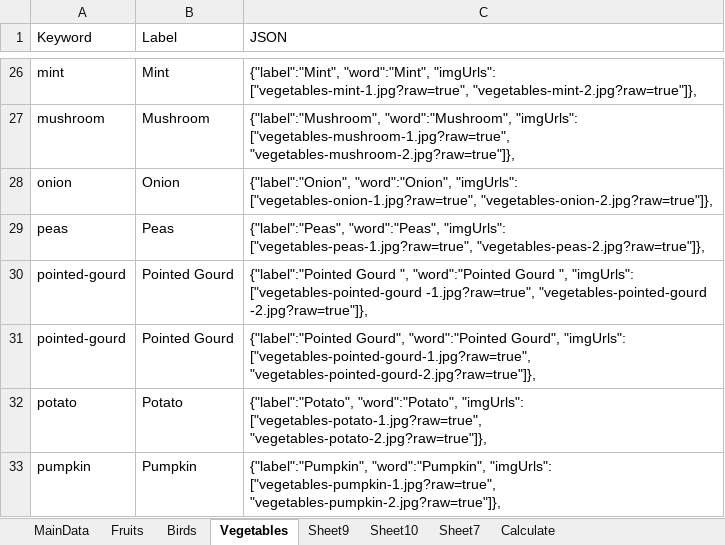
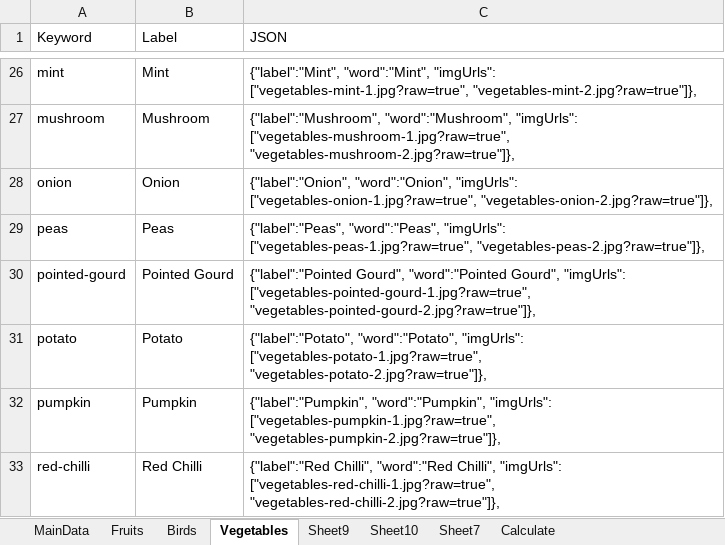
Before and after one commit to prasadmarineni/kids, an Excel workbook: data/List.xlsx, sheet Vegetables, drawn as a sheet; only a part is shown, gaps mark what is left out; the shorter side is filled out with more unchanged rows; values as stored, in another font and other column widths than the file's, no borders; the diff names each change by its address in the sheet, - before the commit and + after, or states it on an @@ line.

```diff
--- a/data/List.xlsx (sheet Vegetables)
+++ b/data/List.xlsx (sheet Vegetables)
-row 30: pointed-gourd | Pointed Gourd | {"label":"Pointed Gourd ", "word":"Pointed Gourd ", "imgUrls": ["vegetables-pointed-gourd -1.jpg?raw=true", "vegetables-pointed-gourd -2.jpg?raw=true"]},
```
Also changed, not shown: 1 other file.
